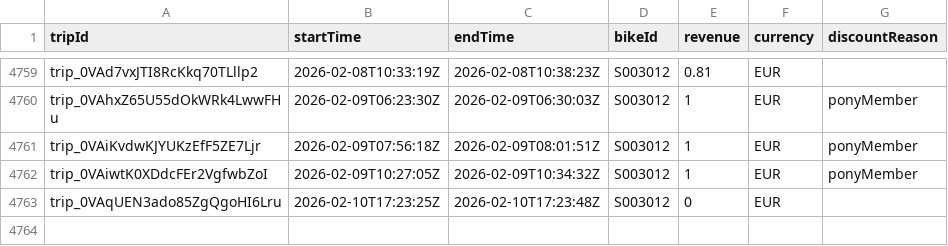
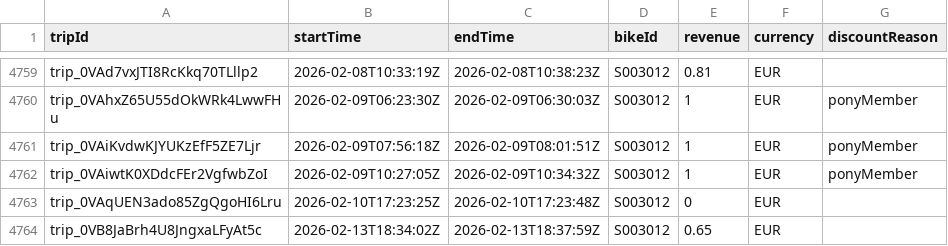
Before and after one commit to yannbertrand/pony-stats, a CSV file: front/public/trips.csv, drawn as a sheet; only a part is shown, gaps mark what is left out; the diff names each change by its address in the sheet, - before the commit and + after, or states it on an @@ line.

```diff
--- a/front/public/trips.csv
+++ b/front/public/trips.csv
+row 4764: trip_0VB8JaBrh4U8JngxaLFyAt5c | 2026-02-13T18:34:02Z | 2026-02-13T18:37:59Z | S003012 | 0.65 | EUR
```
Also changed, not shown: 1 other file.
